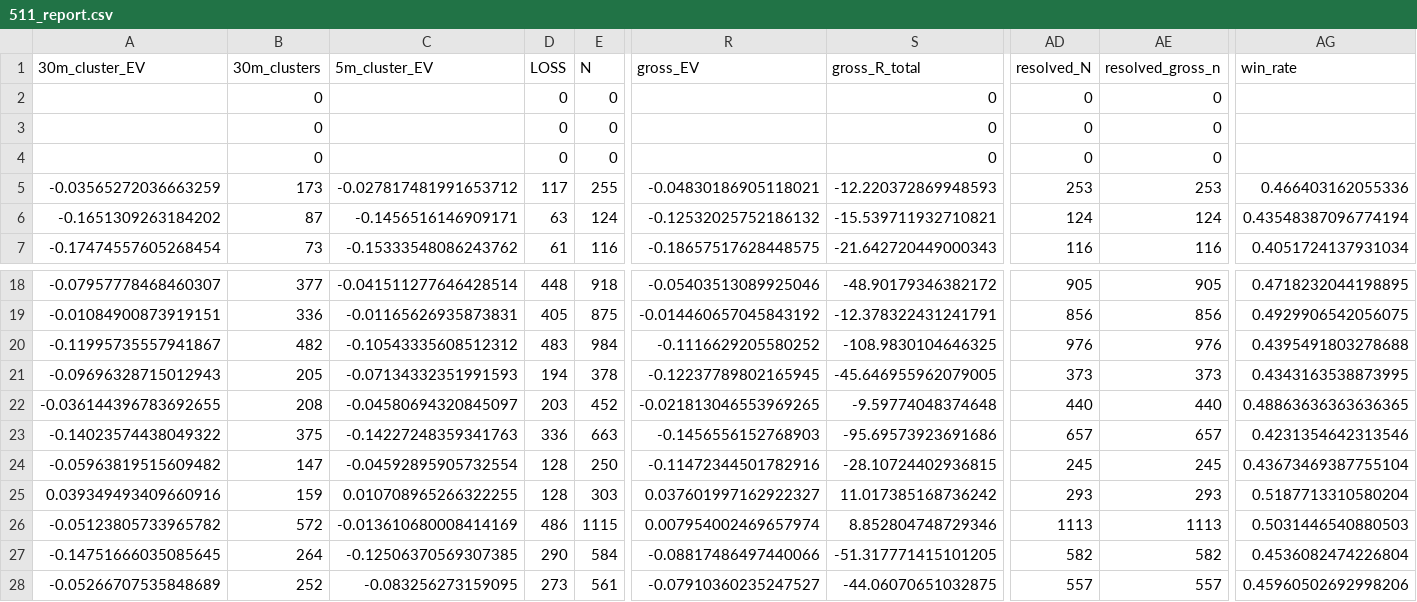
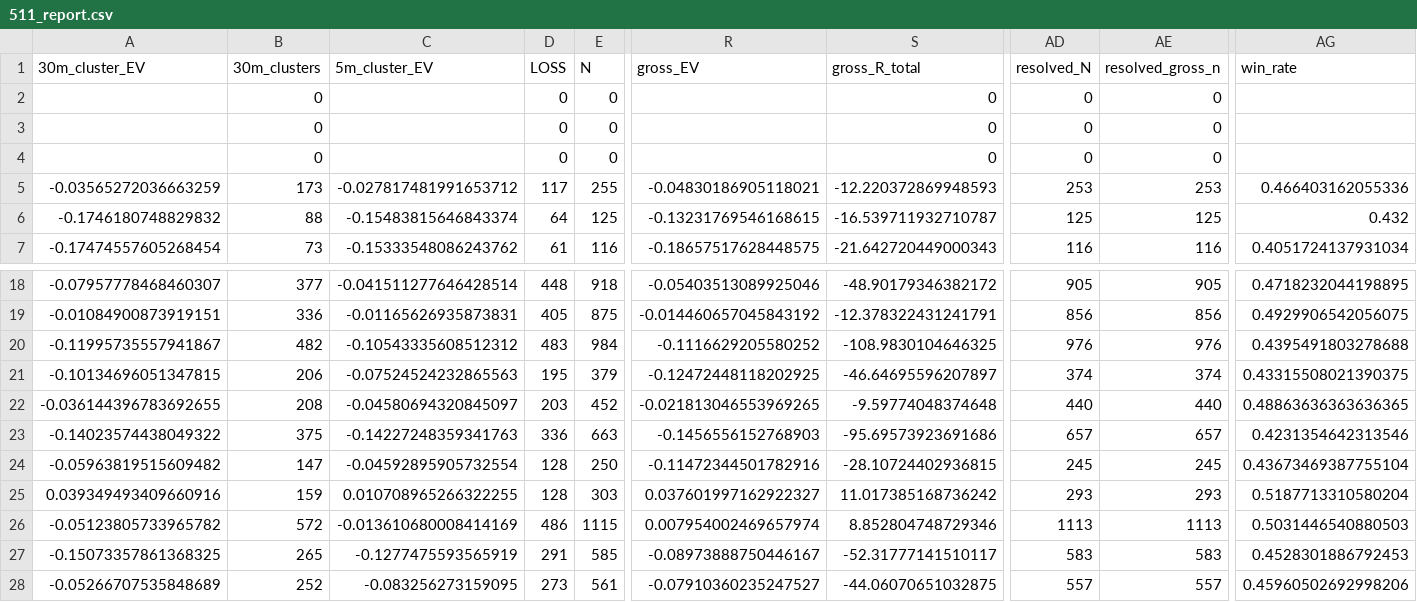
Before and after one commit to Sho-Sho122/mexc-monitor, a CSV file: 511_data/forward/511_report.csv, drawn as a sheet; only a part is shown, gaps mark what is left out; the diff covers the shown part only; the diff names each change by its address in the sheet, - before the commit and + after, or states it on an @@ line.

```diff
--- a/511_data/forward/511_report.csv
+++ b/511_data/forward/511_report.csv
-A6 (30m_cluster_EV): -0.1651309263184202
+A6 (30m_cluster_EV): -0.1746180748829832
-B6 (30m_clusters): 87
+B6 (30m_clusters): 88
-C6 (5m_cluster_EV): -0.1456516146909171
+C6 (5m_cluster_EV): -0.15483815646843374
-D6 (LOSS): 63
+D6 (LOSS): 64
-E6 (N): 124
+E6 (N): 125
-R6 (gross_EV): -0.12532025752186132
+R6 (gross_EV): -0.13231769546168615
-S6 (gross_R_total): -15.539711932710821
+S6 (gross_R_total): -16.539711932710787
-AD6 (resolved_N): 124
+AD6 (resolved_N): 125
-AE6 (resolved_gross_n): 124
+AE6 (resolved_gross_n): 125
-AG6 (win_rate): 0.43548387096774194
+AG6 (win_rate): 0.432
-A21 (30m_cluster_EV): -0.09696328715012943
+A21 (30m_cluster_EV): -0.10134696051347815
-B21 (30m_clusters): 205
+B21 (30m_clusters): 206
-C21 (5m_cluster_EV): -0.07134332351991593
+C21 (5m_cluster_EV): -0.07524524232865563
-D21 (LOSS): 194
+D21 (LOSS): 195
-E21 (N): 378
+E21 (N): 379
-R21 (gross_EV): -0.12237789802165945
+R21 (gross_EV): -0.12472448118202925
-S21 (gross_R_total): -45.646955962079005
+S21 (gross_R_total): -46.64695596207897
-AD21 (resolved_N): 373
+AD21 (resolved_N): 374
-AE21 (resolved_gross_n): 373
+AE21 (resolved_gross_n): 374
-AG21 (win_rate): 0.4343163538873995
+AG21 (win_rate): 0.43315508021390375
-A27 (30m_cluster_EV): -0.14751666035085645
+A27 (30m_cluster_EV): -0.15073357861368325
-B27 (30m_clusters): 264
+B27 (30m_clusters): 265
-C27 (5m_cluster_EV): -0.12506370569307385
+C27 (5m_cluster_EV): -0.1277475593565919
-D27 (LOSS): 290
+D27 (LOSS): 291
-E27 (N): 584
+E27 (N): 585
-R27 (gross_EV): -0.08817486497440066
+R27 (gross_EV): -0.08973888750446167
-S27 (gross_R_total): -51.317771415101205
+S27 (gross_R_total): -52.31777141510117
-AD27 (resolved_N): 582
+AD27 (resolved_N): 583
-AE27 (resolved_gross_n): 582
+AE27 (resolved_gross_n): 583
-AG27 (win_rate): 0.4536082474226804
+AG27 (win_rate): 0.4528301886792453
```
Also changed, not shown: 15 edited cells elsewhere in this file, 6 other files.
